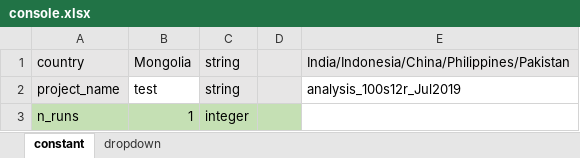
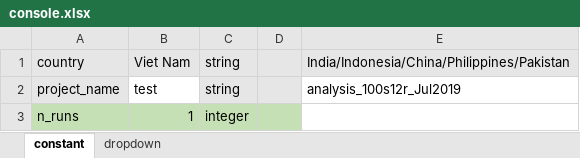
Before and after one commit to romain-ragonnet/SNAP-TB, an Excel workbook: spreadsheets/console.xlsx, sheet constant, drawn as a sheet; only a part is shown; values as stored, in another font and other column widths than the file's, no borders; the diff names each change by its address in the sheet, - before the commit and + after, or states it on an @@ line.

Commit message:
Vietnam Viet Nam

```diff
--- a/spreadsheets/console.xlsx (sheet constant)
+++ b/spreadsheets/console.xlsx (sheet constant)
-B1: Mongolia
+B1: Viet Nam
```
Also changed, not shown: spreadsheets/country_parameters.xlsx, 2 other files.
